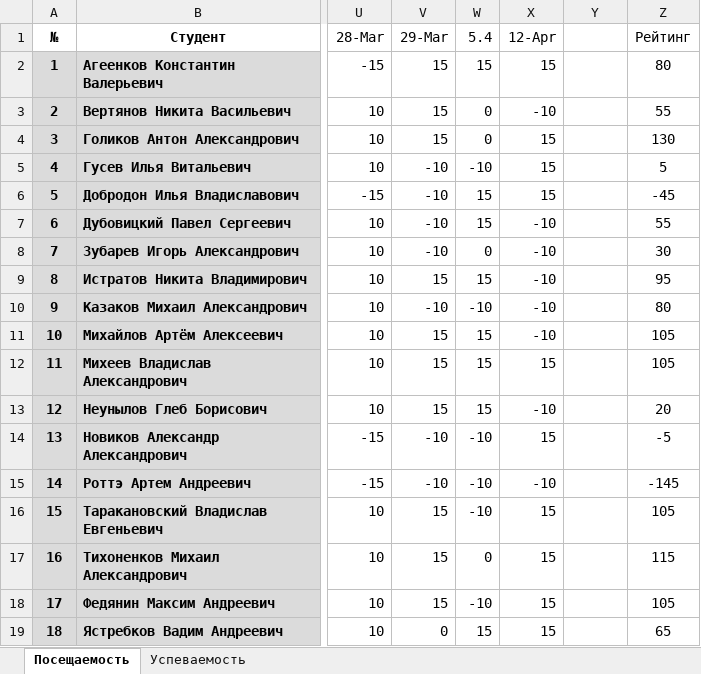
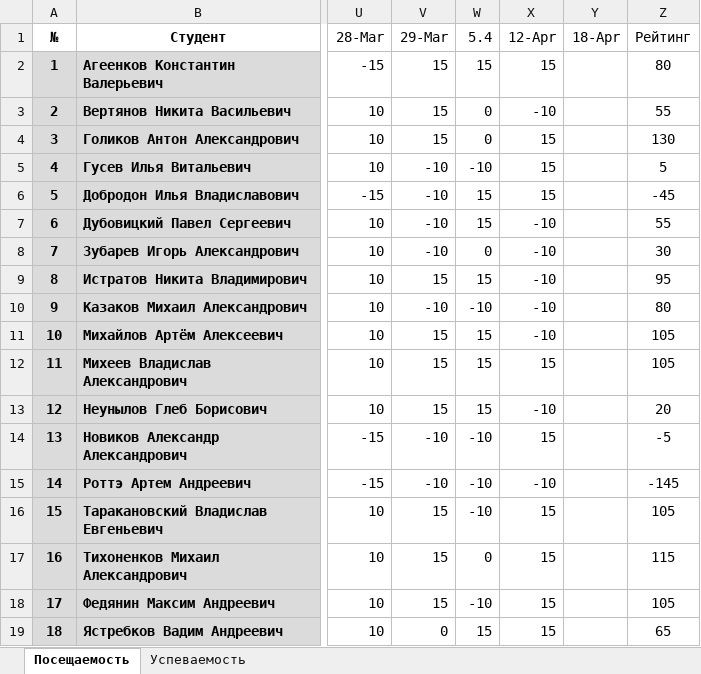
Before and after one commit to TheBandik/information-systems-testing, an Excel workbook: Успеваемость_С-ИП-21-1.xlsx, sheet Посещаемость, drawn as a sheet; only a part is shown, gaps mark what is left out; values as stored, in another font and other column widths than the file's, no borders; conditional formats not drawn; the diff names each change by its address in the sheet, - before the commit and + after, or states it on an @@ line.

```diff
--- a/Успеваемость_С-ИП-21-1.xlsx (sheet Посещаемость)
+++ b/Успеваемость_С-ИП-21-1.xlsx (sheet Посещаемость)
-Y1: (empty)
+Y1: 18-Apr
```
Also changed, not shown: sheet Успеваемость, Успеваемость_С-ИП-21-2.xlsx.
